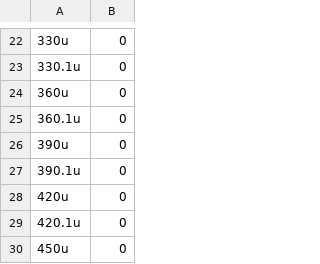
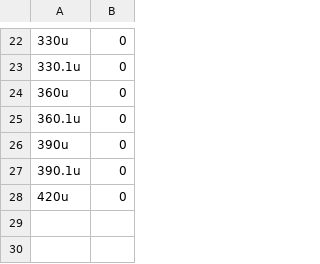
Before and after one commit to noahs-uni/ecp_project, a CSV file: exact/V2.csv, drawn as a sheet; only a part is shown, gaps mark what is left out; the diff names each change by its address in the sheet, - before the commit and + after, or states it on an @@ line.

Commit message:
optimize exact

```diff
--- a/exact/V2.csv
+++ b/exact/V2.csv
-row 29: 420.1u | 0
-row 30: 450u | 0
```
Also changed, not shown: exact/V3.csv, exact/V4.csv, 36 other files.
